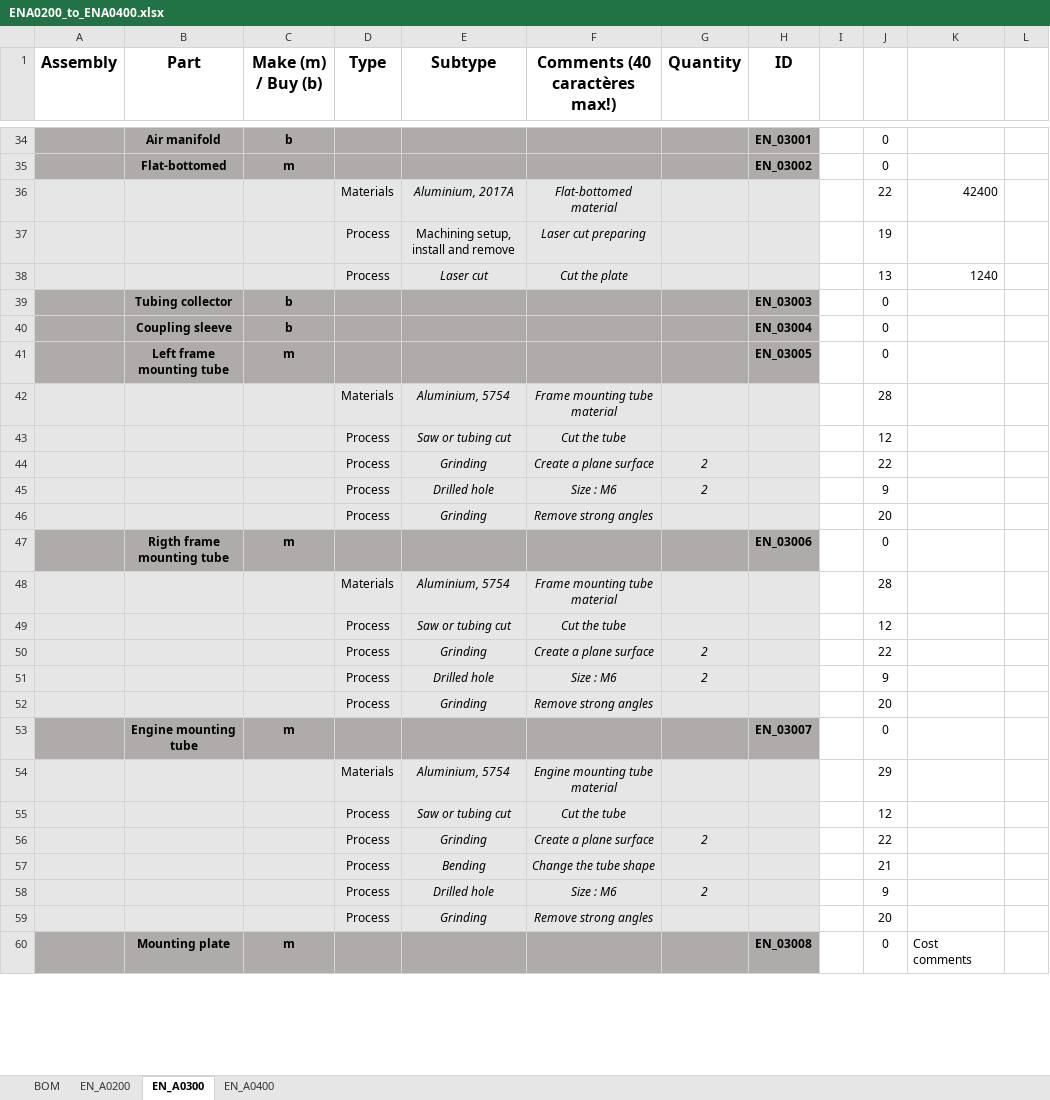
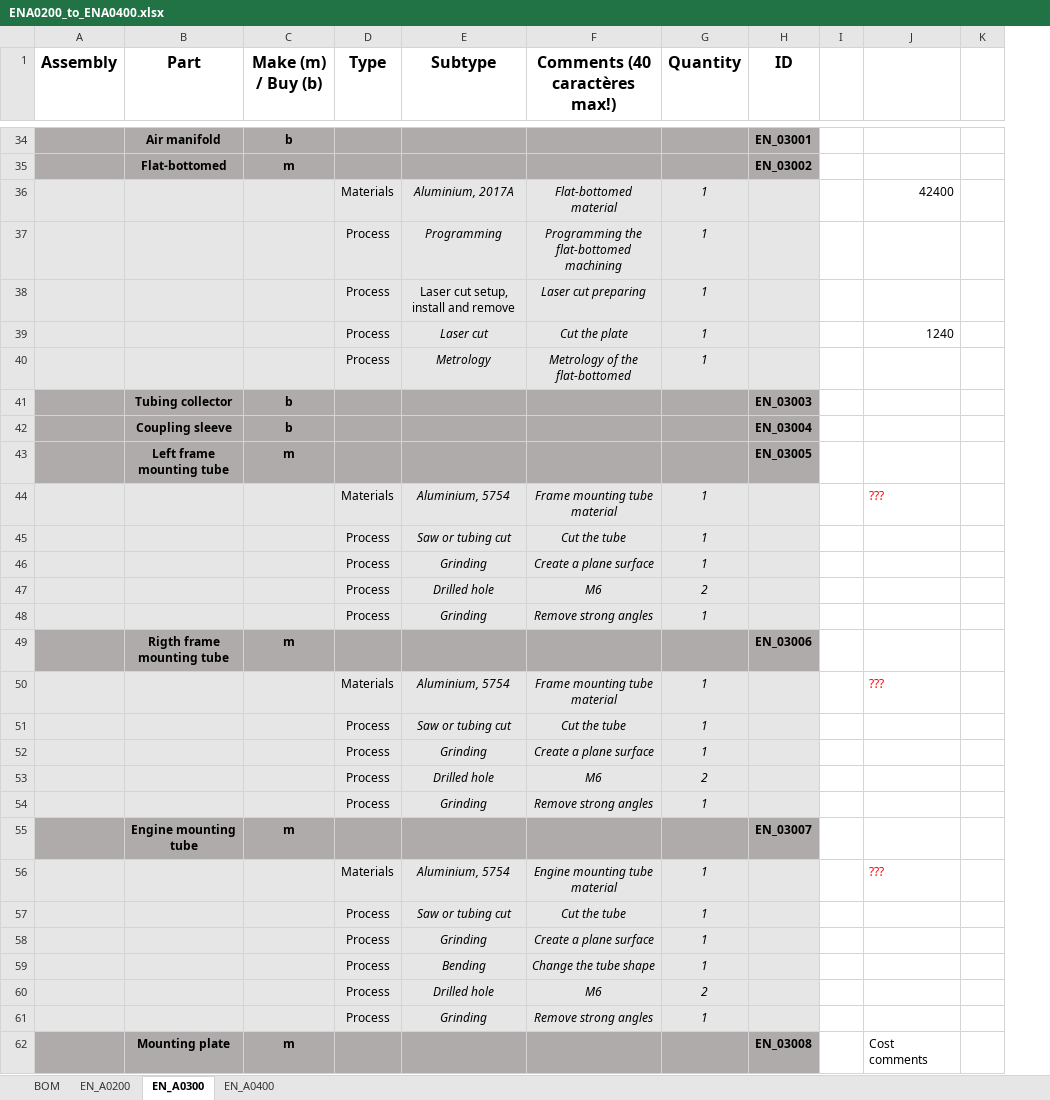
Before and after one commit to EOSCogniton/STUF2019, an Excel workbook: CR - Cost Report/BOM/EN/ENA0200_to_ENA0400.xlsx, sheet EN_A0300, drawn as a sheet; only a part is shown, gaps mark what is left out; values as stored, in another font and other column widths than the file's, no borders; removed rows and columns are numbered as before the commit, all else as after; the diff covers the shown part only; the diff names each change by its address in the sheet, - before the commit and + after, or states it on an @@ line.

```diff
--- a/CR - Cost Report/BOM/EN/ENA0200_to_ENA0400.xlsx (sheet EN_A0300)
+++ b/CR - Cost Report/BOM/EN/ENA0200_to_ENA0400.xlsx (sheet EN_A0300)
-column J, rows 34-60: 0 | 0 | 22 | 19 | 13 | 0 | 0 | 0 | 28 | 12 | 22 | 9 | 20 | 0 | 28 | 12 | 22 | 9 | 20 | 0 | 29 | 12 | 22 | 21 | 9 | 20 | 0
-G36 (Quantity): (empty)
+G36 (Quantity): 1
+row 37:  |  |  | Process | Programming | Programming the flat-bottomed machining | 1
-E38 (Subtype): Machining setup, install and remove
+E38 (Subtype): Laser cut setup, install and remove
-G38:G39 (Quantity): (empty)
+G38:G39 (Quantity): 1
+row 40:  |  |  | Process | Metrology | Metrology of the flat-bottomed | 1
-G44:G45 (Quantity): (empty)
+G44:G45 (Quantity): 1
-J44: (empty)
+J44: ???
-G46 (Quantity): 2
+G46 (Quantity): 1
-F47 (Comments (40 caractères max!)): Size : M6
+F47 (Comments (40 caractères max!)): M6
-G48 (Quantity): (empty)
+G48 (Quantity): 1
-G50:G51 (Quantity): (empty)
+G50:G51 (Quantity): 1
-J50: (empty)
+J50: ???
-G52 (Quantity): 2
+G52 (Quantity): 1
-F53 (Comments (40 caractères max!)): Size : M6
+F53 (Comments (40 caractères max!)): M6
-G54 (Quantity): (empty)
+G54 (Quantity): 1
-G56:G57 (Quantity): (empty)
+G56:G57 (Quantity): 1
-J56: (empty)
+J56: ???
-G58 (Quantity): 2
+G58 (Quantity): 1
-G59 (Quantity): (empty)
+G59 (Quantity): 1
-F60 (Comments (40 caractères max!)): Size : M6
+F60 (Comments (40 caractères max!)): M6
-G61 (Quantity): (empty)
+G61 (Quantity): 1
```
Also changed, not shown: 3 added rows, 2 removed rows and 27 edited cells elsewhere in this sheet, sheet EN_A0200, sheet EN_A0400.
